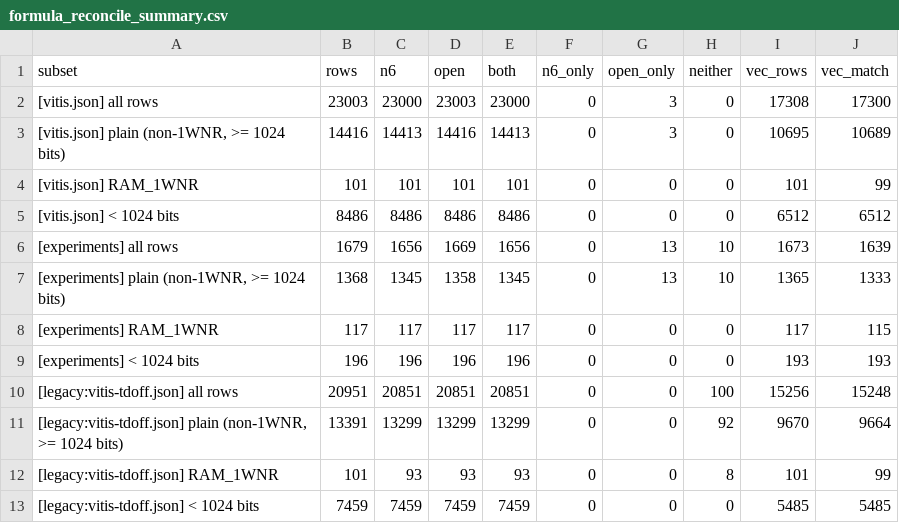
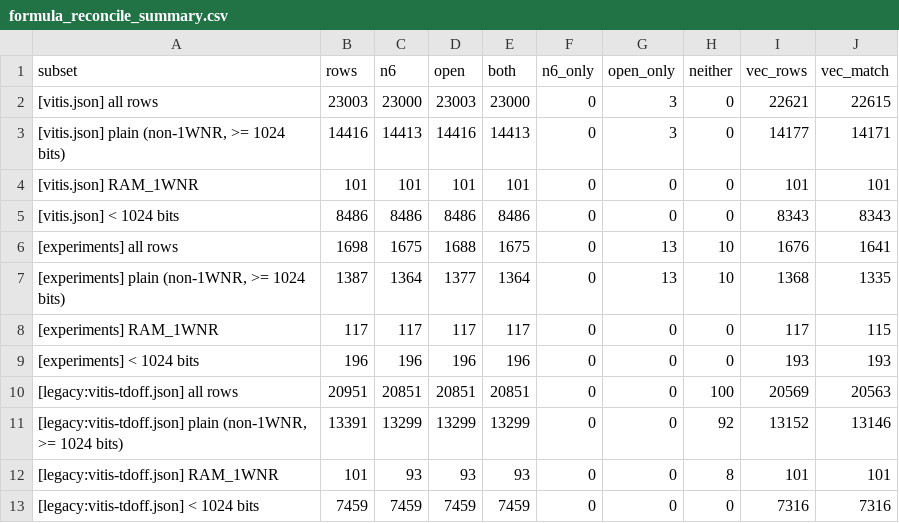
Before and after one commit to akaushikyu/circt, a CSV file: tools/hls-est-validate/results/formula_reconcile_summary.csv, drawn as a sheet.

Commit message:
And visibility-tool review fixes

```diff
--- a/tools/hls-est-validate/results/formula_reconcile_summary.csv
+++ b/tools/hls-est-validate/results/formula_reconcile_summary.csv
@@ -1,13 +1,13 @@
 subset,rows,n6,open,both,n6_only,open_only,neither,vec_rows,vec_match
-[vitis.json] all rows,23003,23000,23003,23000,0,3,0,17308,17300
-"[vitis.json] plain (non-1WNR, >= 1024 bits)",14416,14413,14416,14413,0,3,0,10695,10689
-[vitis.json] RAM_1WNR,101,101,101,101,0,0,0,101,99
-[vitis.json] < 1024 bits,8486,8486,8486,8486,0,0,0,6512,6512
-[experiments] all rows,1679,1656,1669,1656,0,13,10,1673,1639
-"[experiments] plain (non-1WNR, >= 1024 bits)",1368,1345,1358,1345,0,13,10,1365,1333
+[vitis.json] all rows,23003,23000,23003,23000,0,3,0,22621,22615
+"[vitis.json] plain (non-1WNR, >= 1024 bits)",14416,14413,14416,14413,0,3,0,14177,14171
+[vitis.json] RAM_1WNR,101,101,101,101,0,0,0,101,101
+[vitis.json] < 1024 bits,8486,8486,8486,8486,0,0,0,8343,8343
+[experiments] all rows,1698,1675,1688,1675,0,13,10,1676,1641
+"[experiments] plain (non-1WNR, >= 1024 bits)",1387,1364,1377,1364,0,13,10,1368,1335
 [experiments] RAM_1WNR,117,117,117,117,0,0,0,117,115
 [experiments] < 1024 bits,196,196,196,196,0,0,0,193,193
-[legacy:vitis-tdoff.json] all rows,20951,20851,20851,20851,0,0,100,15256,15248
-"[legacy:vitis-tdoff.json] plain (non-1WNR, >= 1024 bits)",13391,13299,13299,13299,0,0,92,9670,9664
-[legacy:vitis-tdoff.json] RAM_1WNR,101,93,93,93,0,0,8,101,99
-[legacy:vitis-tdoff.json] < 1024 bits,7459,7459,7459,7459,0,0,0,5485,5485
+[legacy:vitis-tdoff.json] all rows,20951,20851,20851,20851,0,0,100,20569,20563
+"[legacy:vitis-tdoff.json] plain (non-1WNR, >= 1024 bits)",13391,13299,13299,13299,0,0,92,13152,13146
+[legacy:vitis-tdoff.json] RAM_1WNR,101,93,93,93,0,0,8,101,101
+[legacy:vitis-tdoff.json] < 1024 bits,7459,7459,7459,7459,0,0,0,7316,7316
```
Also changed, not shown: 7 other files.
